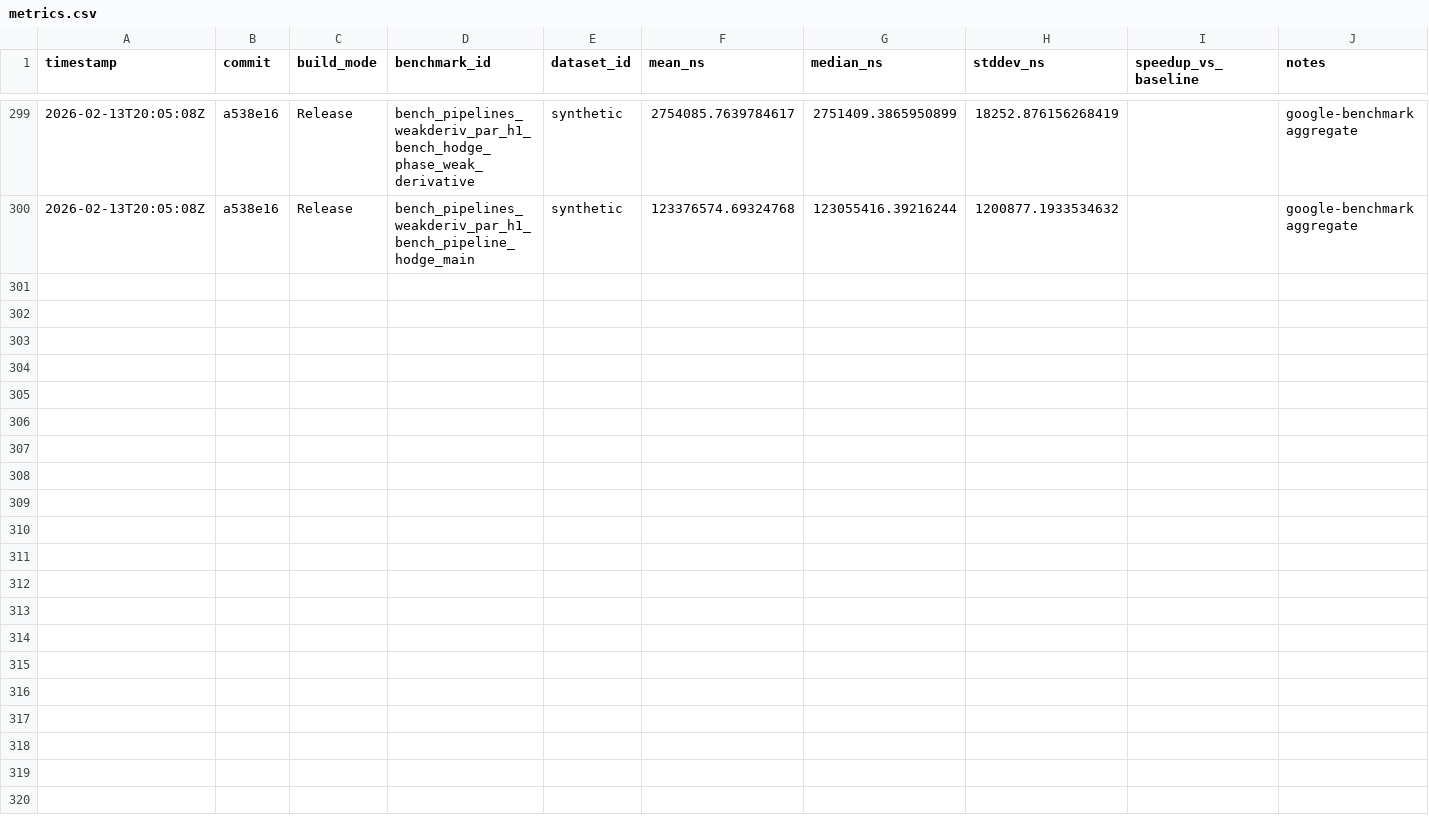
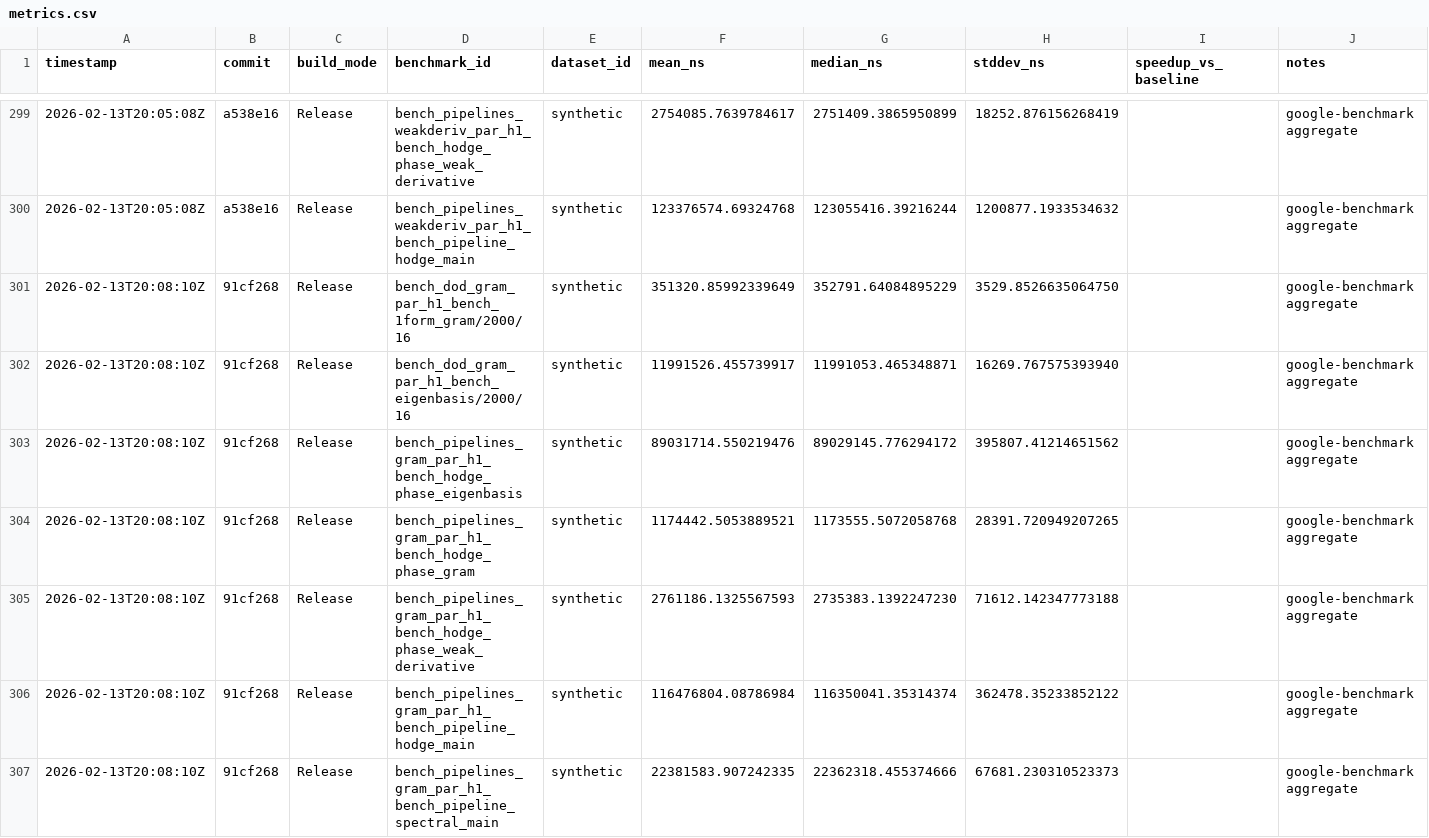
Before and after one commit to harnesslabs/igneous, a CSV file: notes/perf/metrics.csv, drawn as a sheet; only a part is shown, gaps mark what is left out; the diff names each change by its address in the sheet, - before the commit and + after, or states it on an @@ line.

Commit message:
perf(geometry): parallelize gram block assembly

```diff
--- a/notes/perf/metrics.csv
+++ b/notes/perf/metrics.csv
+row 301: 2026-02-13T20:08:10Z | 91cf268 | Release | bench_dod_gram_par_h1_bench_1form_gram/2000/16 | synthetic | 351320.85992339649 | 352791.64084895229 | 3529.8526635064750 |  | google-benchmark aggregate
+row 302: 2026-02-13T20:08:10Z | 91cf268 | Release | bench_dod_gram_par_h1_bench_eigenbasis/2000/16 | synthetic | 11991526.455739917 | 11991053.465348871 | 16269.767575393940 |  | google-benchmark aggregate
+row 303: 2026-02-13T20:08:10Z | 91cf268 | Release | bench_pipelines_gram_par_h1_bench_hodge_phase_eigenbasis | synthetic | 89031714.550219476 | 89029145.776294172 | 395807.41214651562 |  | google-benchmark aggregate
+row 304: 2026-02-13T20:08:10Z | 91cf268 | Release | bench_pipelines_gram_par_h1_bench_hodge_phase_gram | synthetic | 1174442.5053889521 | 1173555.5072058768 | 28391.720949207265 |  | google-benchmark aggregate
+row 305: 2026-02-13T20:08:10Z | 91cf268 | Release | bench_pipelines_gram_par_h1_bench_hodge_phase_weak_derivative | synthetic | 2761186.1325567593 | 2735383.1392247230 | 71612.142347773188 |  | google-benchmark aggregate
+row 306: 2026-02-13T20:08:10Z | 91cf268 | Release | bench_pipelines_gram_par_h1_bench_pipeline_hodge_main | synthetic | 116476804.08786984 | 116350041.35314374 | 362478.35233852122 |  | google-benchmark aggregate
+row 307: 2026-02-13T20:08:10Z | 91cf268 | Release | bench_pipelines_gram_par_h1_bench_pipeline_spectral_main | synthetic | 22381583.907242335 | 22362318.455374666 | 67681.230310523373 |  | google-benchmark aggregate
```
Also changed, not shown: 2 other files.
